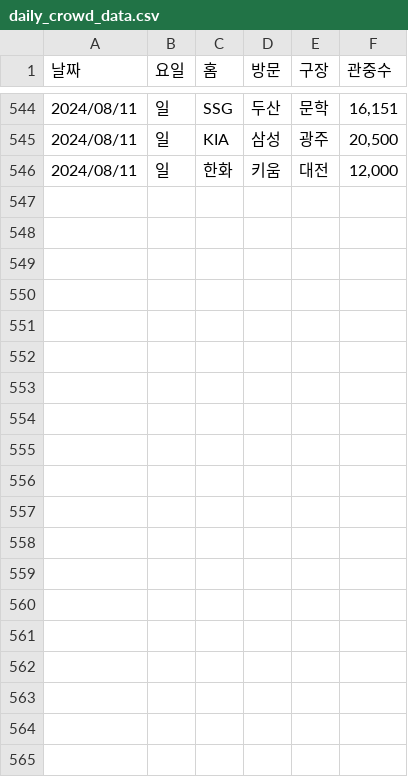
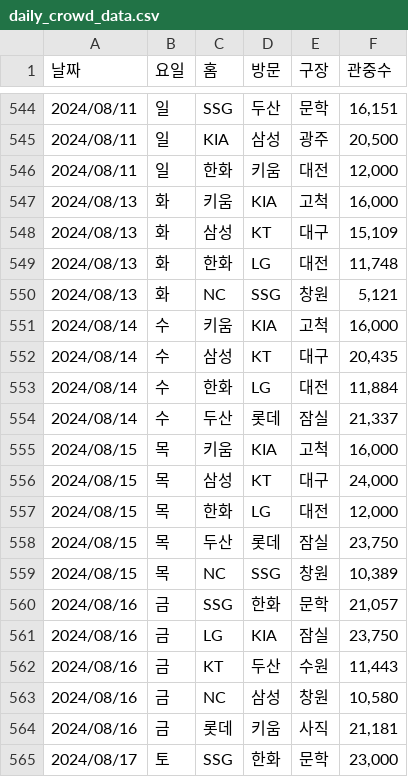
Before and after one commit to duddbs2002/team3, a CSV file: Youri/daily_crowd_data.csv, drawn as a sheet; only a part is shown, gaps mark what is left out; the diff covers the shown part only; the diff names each change by its address in the sheet, - before the commit and + after, or states it on an @@ line.

```diff
--- a/Youri/daily_crowd_data.csv
+++ b/Youri/daily_crowd_data.csv
+row 547: 2024/08/13 | 화 | 키움 | KIA | 고척 | 16,000
+row 548: 2024/08/13 | 화 | 삼성 | KT | 대구 | 15,109
+row 549: 2024/08/13 | 화 | 한화 | LG | 대전 | 11,748
+row 550: 2024/08/13 | 화 | NC | SSG | 창원 | 5,121
+row 551: 2024/08/14 | 수 | 키움 | KIA | 고척 | 16,000
+row 552: 2024/08/14 | 수 | 삼성 | KT | 대구 | 20,435
+row 553: 2024/08/14 | 수 | 한화 | LG | 대전 | 11,884
+row 554: 2024/08/14 | 수 | 두산 | 롯데 | 잠실 | 21,337
+row 555: 2024/08/15 | 목 | 키움 | KIA | 고척 | 16,000
+row 556: 2024/08/15 | 목 | 삼성 | KT | 대구 | 24,000
+row 557: 2024/08/15 | 목 | 한화 | LG | 대전 | 12,000
+row 558: 2024/08/15 | 목 | 두산 | 롯데 | 잠실 | 23,750
+row 559: 2024/08/15 | 목 | NC | SSG | 창원 | 10,389
+row 560: 2024/08/16 | 금 | SSG | 한화 | 문학 | 21,057
+row 561: 2024/08/16 | 금 | LG | KIA | 잠실 | 23,750
+row 562: 2024/08/16 | 금 | KT | 두산 | 수원 | 11,443
+row 563: 2024/08/16 | 금 | NC | 삼성 | 창원 | 10,580
+row 564: 2024/08/16 | 금 | 롯데 | 키움 | 사직 | 21,181
+row 565: 2024/08/17 | 토 | SSG | 한화 | 문학 | 23,000
```
Also changed, not shown: 9 added rows elsewhere in this file, 2 other files.
